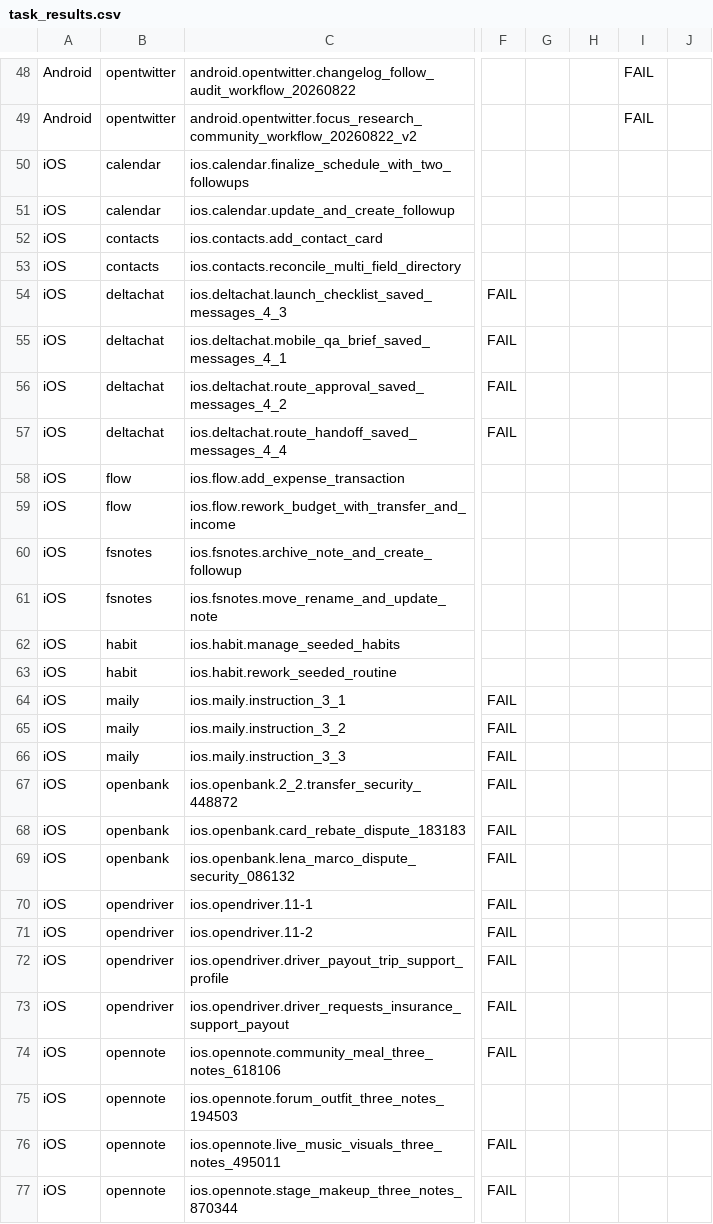
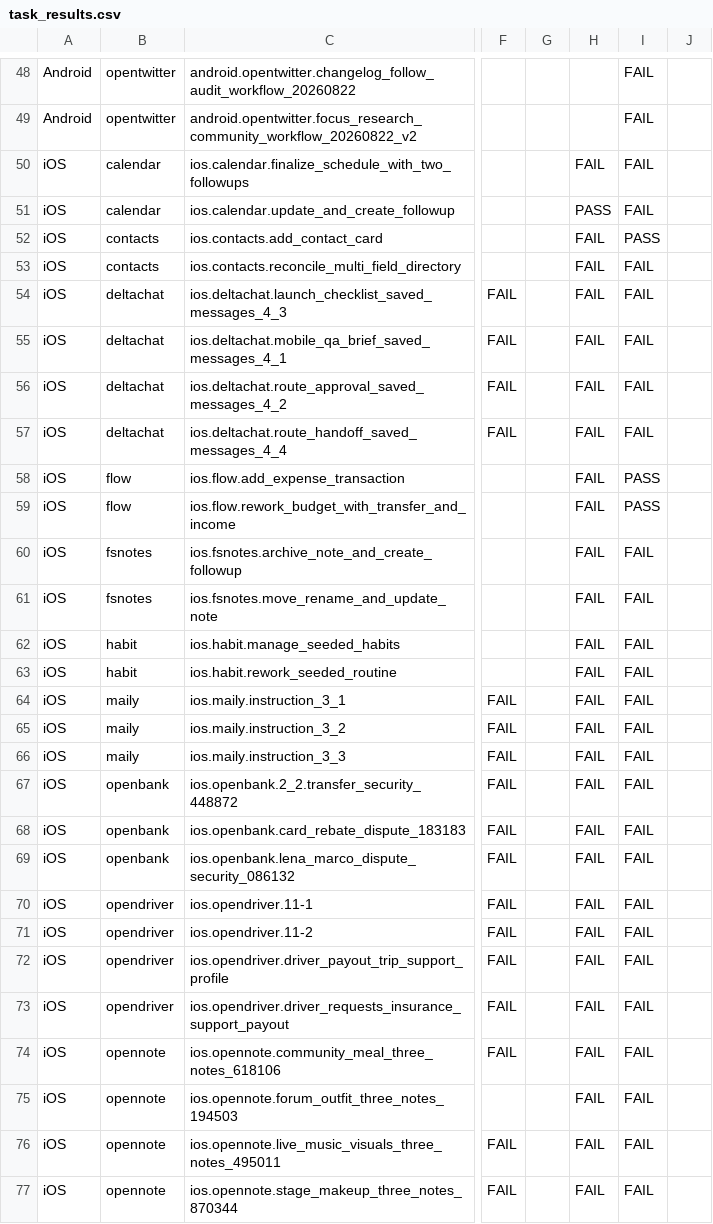
Before and after one commit to OS-Copilot/OS-Omni, a CSV file: task_results.csv, drawn as a sheet; only a part is shown, gaps mark what is left out; the diff covers the shown part only; the diff names each change by its address in the sheet, - before the commit and + after, or states it on an @@ line.

```diff
--- a/task_results.csv
+++ b/task_results.csv
-H50: (empty)
+H50: FAIL
-I50:I51: (empty)
+I50:I51: FAIL
-H51: (empty)
+H51: PASS
-H52:H77: (empty)
+H52:H77: FAIL
-I52: (empty)
+I52: PASS
-I53:I57: (empty)
+I53:I57: FAIL
-I58:I59: (empty)
+I58:I59: PASS
-I60:I77: (empty)
+I60:I77: FAIL
```
Also changed, not shown: 40 edited cells elsewhere in this file, platform_summary.csv, 3 other files.
